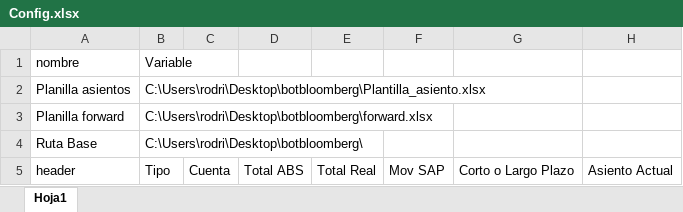
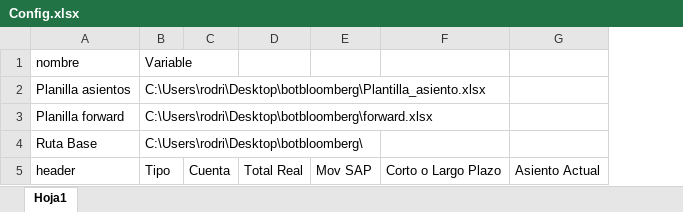
Before and after one commit to Rodrineira/MarktoMarket1_RPA, an Excel workbook: Config/Config.xlsx, sheet Hoja1, drawn as a sheet; values as stored, in another font and other column widths than the file's, no borders; the diff names each change by its address in the sheet, - before the commit and + after, or states it on an @@ line.

```diff
--- a/Config/Config.xlsx (sheet Hoja1)
+++ b/Config/Config.xlsx (sheet Hoja1)
-column D, row 5: Total ABS
```
Also changed, not shown: 2 other files.
